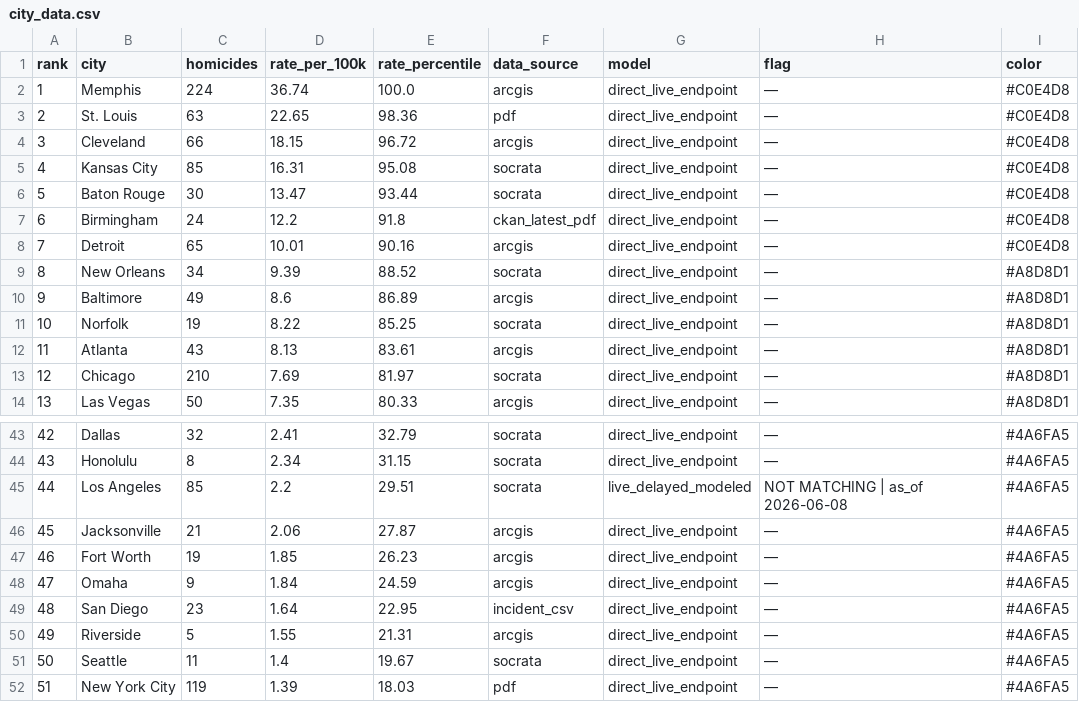
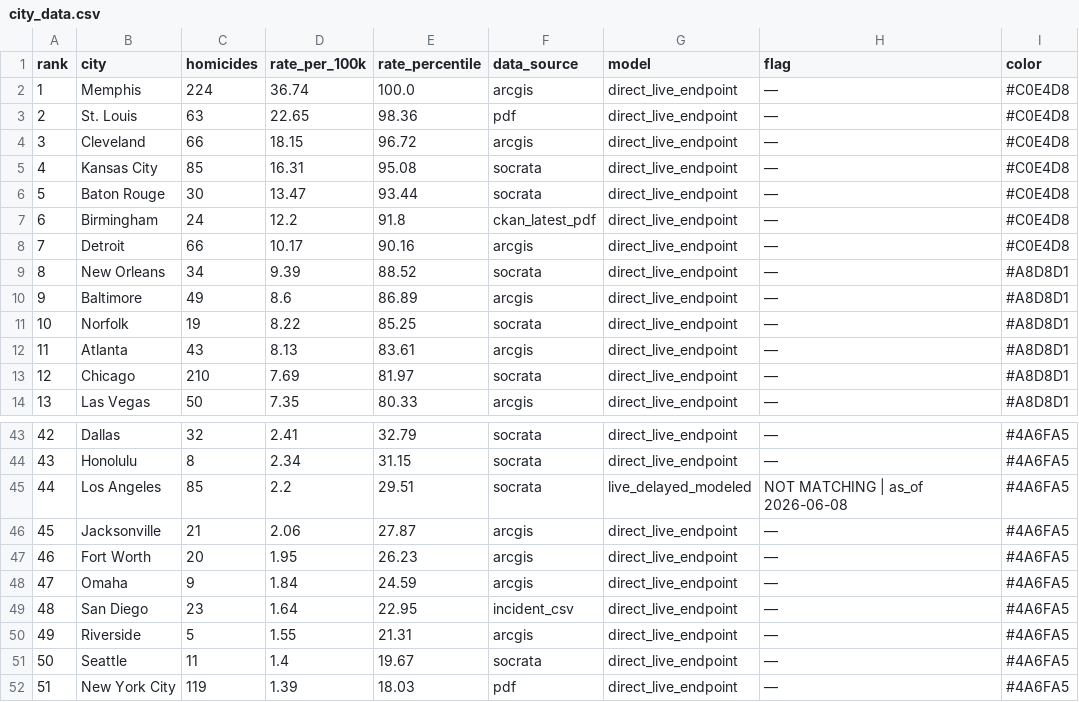
Before and after one commit to ro00archworkall/homicide_tracker, a CSV file: src/data/city_data.csv, drawn as a sheet; only a part is shown, gaps mark what is left out.

```diff
--- a/src/data/city_data.csv
+++ b/src/data/city_data.csv
@@ -7,3 +7,3 @@ rank,city,homicides,rate_per_100k,rate_percentile,data_source,model,flag,color
 6,Birmingham,24,12.2,91.8,ckan_latest_pdf,direct_live_endpoint,—,#C0E4D8
-7,Detroit,65,10.01,90.16,arcgis,direct_live_endpoint,—,#C0E4D8
+7,Detroit,66,10.17,90.16,arcgis,direct_live_endpoint,—,#C0E4D8
 8,New Orleans,34,9.39,88.52,socrata,direct_live_endpoint,—,#A8D8D1
@@ -46,3 +46,3 @@ rank,city,homicides,rate_per_100k,rate_percentile,data_source,model,flag,color
 45,Jacksonville,21,2.06,27.87,arcgis,direct_live_endpoint,—,#4A6FA5
-46,Fort Worth,19,1.85,26.23,arcgis,direct_live_endpoint,—,#4A6FA5
+46,Fort Worth,20,1.95,26.23,arcgis,direct_live_endpoint,—,#4A6FA5
 47,Omaha,9,1.84,24.59,arcgis,direct_live_endpoint,—,#4A6FA5
```
Also changed, not shown: 1 other file.
